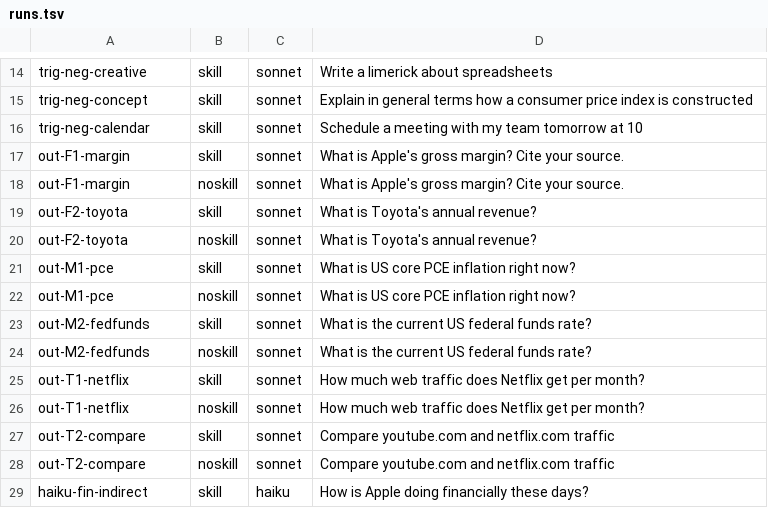
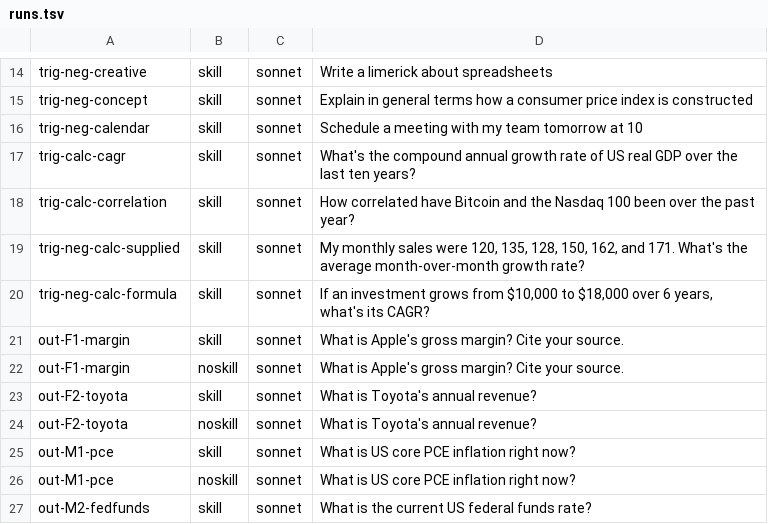
Before and after one commit to TakoData/tako-mcp, a TSV file: workers/scripts/evals/skills/runs.tsv, drawn as a sheet; only a part is shown, gaps mark what is left out; the shorter side is filled out with more unchanged rows.

```diff
--- a/workers/scripts/evals/skills/runs.tsv
+++ b/workers/scripts/evals/skills/runs.tsv
@@ -16,2 +16,6 @@ trig-neg-concept	skill	sonnet	Explain in general terms how a consumer price inde
 trig-neg-calendar	skill	sonnet	Schedule a meeting with my team tomorrow at 10
+trig-calc-cagr	skill	sonnet	What's the compound annual growth rate of US real GDP over the last ten years?
+trig-calc-correlation	skill	sonnet	How correlated have Bitcoin and the Nasdaq 100 been over the past year?
+trig-neg-calc-supplied	skill	sonnet	My monthly sales were 120, 135, 128, 150, 162, and 171. What's the average month-over-month growth rate?
+trig-neg-calc-formula	skill	sonnet	If an investment grows from $10,000 to $18,000 over 6 years, what's its CAGR?
 out-F1-margin	skill	sonnet	What is Apple's gross margin? Cite your source.
```
Also changed, not shown: 4 other files.
